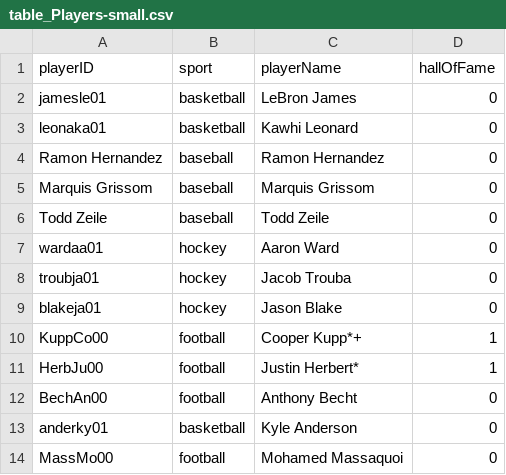
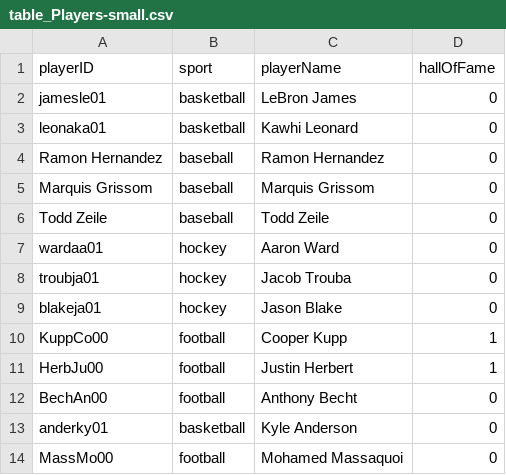
Before and after one commit to neupane-ayan/db_project_part_e, a CSV file: table_Players-small.csv, drawn as a sheet.

Commit message:
created setup-small.sql and minor changes to small players csv

```diff
--- a/table_Players-small.csv
+++ b/table_Players-small.csv
@@ -9,4 +9,4 @@ troubja01,hockey,Jacob Trouba,0
 blakeja01,hockey,Jason Blake,0
-KuppCo00,football,Cooper Kupp*+,1
-HerbJu00,football,Justin Herbert*,1
+KuppCo00,football,Cooper Kupp,1
+HerbJu00,football,Justin Herbert,1
 BechAn00,football,Anthony Becht,0
```
Also changed, not shown: 1 other file.
